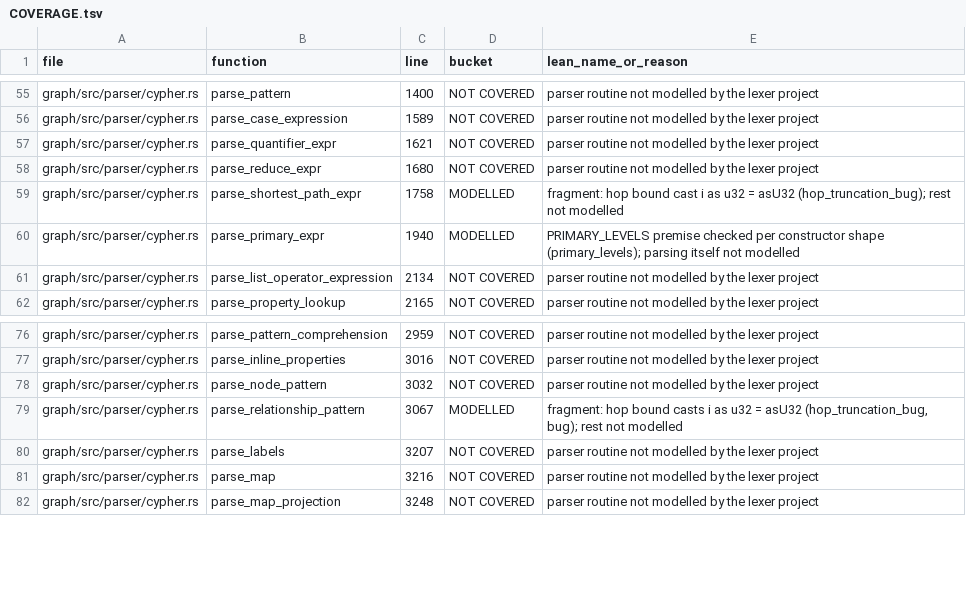
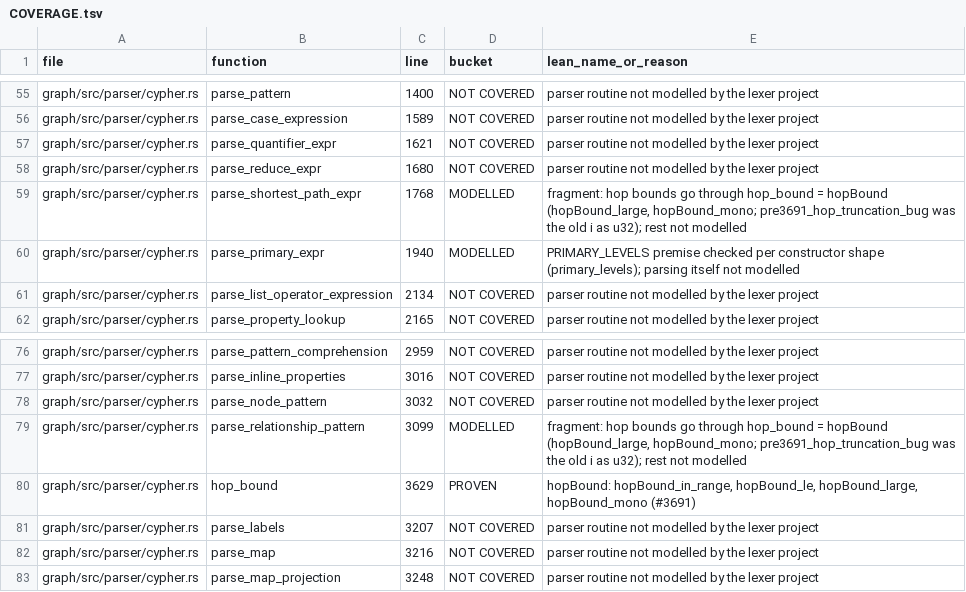
Before and after one commit to FalkorDB/FalkorDB, a TSV file: proofs/lexer/COVERAGE.tsv, drawn as a sheet; only a part is shown, gaps mark what is left out.

Commit message:
fix(parser): saturate variable-length hop bounds instead of wrapping
Hop bounds are parsed as i64 and were cast with `as u32`, which wraps.
`[*4294967297]` ran as `[*1]`, `[*4294967298..]` as `[*2..]`,
`[*..4294967297]` dropped rows, and `[*1..4294967296]` failed with
"maximum number of hops must be greater or equal to minimum number of hops".
shortestPath() bounds went through the same cast.

Route both parse paths through `hop_bound`, which saturates to u32::MAX.
No path the engine walks reaches that many hops, and the traversal
operators already read u32::MAX as "no upper bound", so a minimum that
large matches nothing and a maximum that large is unbounded. A
shortestPath() minimum that large is now rejected like any other minimum
above 1, instead of wrapping to 1.

Proofs: the lexer project models `hop_bound` as `hopBound` and proves it
keeps in-range bounds, never exceeds u32::MAX, saturates large ones and
preserves order (so a valid min..max stays valid). The old counterexample
is kept as `pre3691_hop_truncation_bug`.

The C engine still truncates; this changes the Rust engine only.

Closes #3691

```diff
--- a/proofs/lexer/COVERAGE.tsv
+++ b/proofs/lexer/COVERAGE.tsv
@@ -58,3 +58,3 @@ graph/src/parser/cypher.rs	parse_quantifier_expr	1621	NOT COVERED	parser routine
 graph/src/parser/cypher.rs	parse_reduce_expr	1680	NOT COVERED	parser routine not modelled by the lexer project
-graph/src/parser/cypher.rs	parse_shortest_path_expr	1758	MODELLED	fragment: hop bound cast i as u32 = asU32 (hop_truncation_bug); rest not modelled
+graph/src/parser/cypher.rs	parse_shortest_path_expr	1768	MODELLED	fragment: hop bounds go through hop_bound = hopBound (hopBound_large, hopBound_mono; pre3691_hop_truncation_bug was the old i as u32); rest not modelled
 graph/src/parser/cypher.rs	parse_primary_expr	1940	MODELLED	PRIMARY_LEVELS premise checked per constructor shape (primary_levels); parsing itself not modelled
@@ -78,3 +78,4 @@ graph/src/parser/cypher.rs	parse_inline_properties	3016	NOT COVERED	parser routi
 graph/src/parser/cypher.rs	parse_node_pattern	3032	NOT COVERED	parser routine not modelled by the lexer project
-graph/src/parser/cypher.rs	parse_relationship_pattern	3067	MODELLED	fragment: hop bound casts i as u32 = asU32 (hop_truncation_bug, bug); rest not modelled
+graph/src/parser/cypher.rs	parse_relationship_pattern	3099	MODELLED	fragment: hop bounds go through hop_bound = hopBound (hopBound_large, hopBound_mono; pre3691_hop_truncation_bug was the old i as u32); rest not modelled
+graph/src/parser/cypher.rs	hop_bound	3629	PROVEN	hopBound: hopBound_in_range, hopBound_le, hopBound_large, hopBound_mono (#3691)
 graph/src/parser/cypher.rs	parse_labels	3207	NOT COVERED	parser routine not modelled by the lexer project
```
Also changed, not shown: 5 other files.
